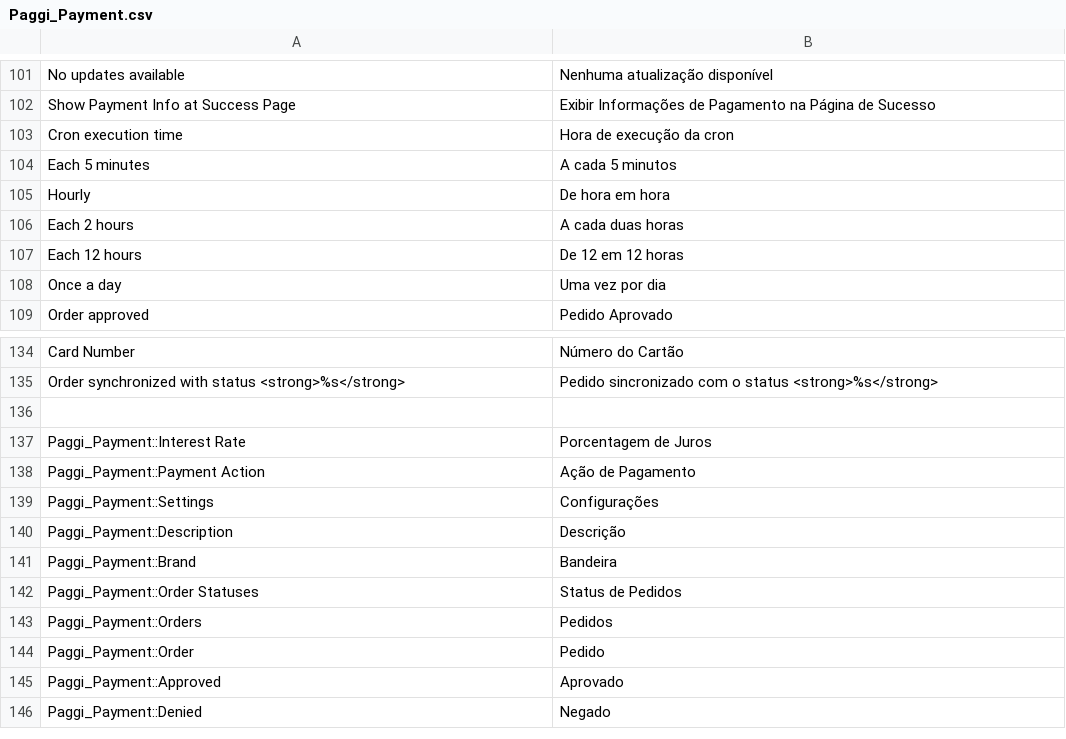
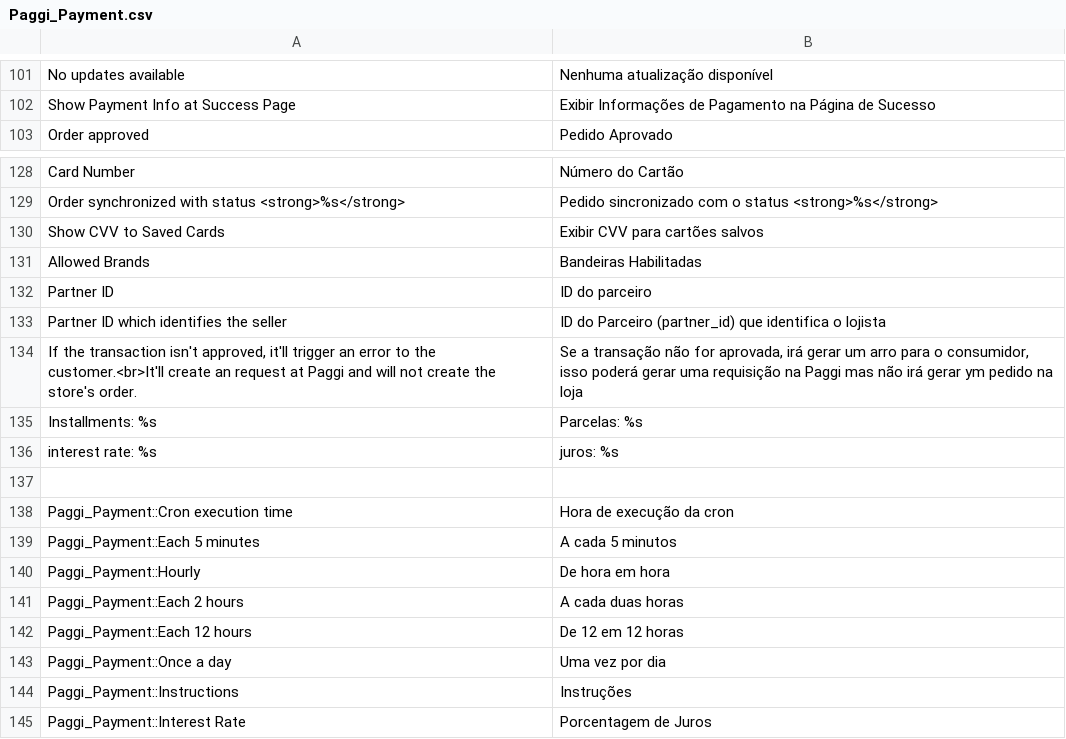
Before and after one commit to altec-sistemas/paggi-plugin-magento, a CSV file: app/locale/pt_BR/Paggi_Payment.csv, drawn as a sheet; only a part is shown, gaps mark what is left out; the shorter side is filled out with more unchanged rows.

```diff
--- a/app/locale/pt_BR/Paggi_Payment.csv
+++ b/app/locale/pt_BR/Paggi_Payment.csv
@@ -102,8 +102,2 @@
 "Show Payment Info at Success Page","Exibir Informações de Pagamento na Página de Sucesso"
-"Cron execution time","Hora de execução da cron"
-"Each 5 minutes","A cada 5 minutos"
-"Hourly","De hora em hora"
-"Each 2 hours","A cada duas horas"
-"Each 12 hours","De 12 em 12 horas"
-"Once a day","Uma vez por dia"
 "Order approved","Pedido Aprovado"
@@ -135,3 +129,17 @@
 "Order synchronized with status <strong>%s</strong>","Pedido sincronizado com o status <strong>%s</strong>"
+"Show CVV to Saved Cards","Exibir CVV para cartões salvos"
+"Allowed Brands","Bandeiras Habilitadas"
+"Partner ID","ID do parceiro"
+"Partner ID which identifies the seller","ID do Parceiro (partner_id) que identifica o lojista"
+"If the transaction isn't approved, it'll trigger an error to the customer.<br>It'll create an request at Paggi and will not create the store's order.","Se a transação não for aprovada, irá gerar um arro para o consumidor, isso poderá gerar uma requisição na Paggi mas não irá gerar ym pedido na loja"
+"Installments: %s","Parcelas: %s"
+"interest rate: %s","juros: %s"
 
+"Paggi_Payment::Cron execution time","Hora de execução da cron"
+"Paggi_Payment::Each 5 minutes","A cada 5 minutos"
+"Paggi_Payment::Hourly","De hora em hora"
+"Paggi_Payment::Each 2 hours","A cada duas horas"
+"Paggi_Payment::Each 12 hours","De 12 em 12 horas"
+"Paggi_Payment::Once a day","Uma vez por dia"
+"Paggi_Payment::Instructions","Instruções"
 "Paggi_Payment::Interest Rate","Porcentagem de Juros"
```
Also changed, not shown: 2 other files.
